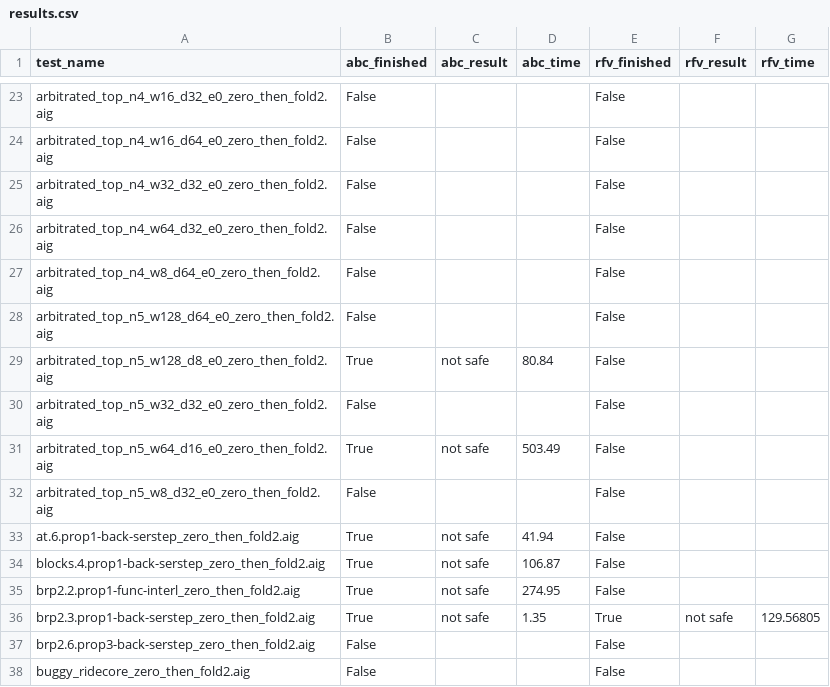
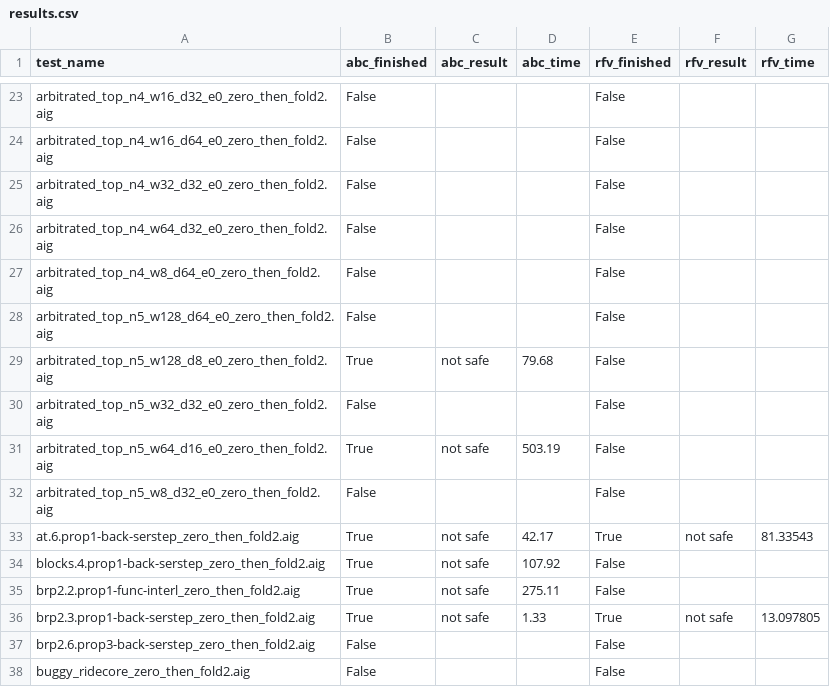
Before and after one commit to sirandreww/compare_performance, a CSV file: results.csv, drawn as a sheet; only a part is shown, gaps mark what is left out; the diff covers the shown part only.

```diff
--- a/results.csv
+++ b/results.csv
@@ -28,10 +28,10 @@ arbitrated_top_n4_w8_d64_e0_zero_then_fold2.aig,False,,,False,,
 arbitrated_top_n5_w128_d64_e0_zero_then_fold2.aig,False,,,False,,
-arbitrated_top_n5_w128_d8_e0_zero_then_fold2.aig,True,not safe,80.84,False,,
+arbitrated_top_n5_w128_d8_e0_zero_then_fold2.aig,True,not safe,79.68,False,,
 arbitrated_top_n5_w32_d32_e0_zero_then_fold2.aig,False,,,False,,
-arbitrated_top_n5_w64_d16_e0_zero_then_fold2.aig,True,not safe,503.49,False,,
+arbitrated_top_n5_w64_d16_e0_zero_then_fold2.aig,True,not safe,503.19,False,,
 arbitrated_top_n5_w8_d32_e0_zero_then_fold2.aig,False,,,False,,
-at.6.prop1-back-serstep_zero_then_fold2.aig,True,not safe,41.94,False,,
-blocks.4.prop1-back-serstep_zero_then_fold2.aig,True,not safe,106.87,False,,
-brp2.2.prop1-func-interl_zero_then_fold2.aig,True,not safe,274.95,False,,
-brp2.3.prop1-back-serstep_zero_then_fold2.aig,True,not safe,1.35,True,not safe,129.56805
+at.6.prop1-back-serstep_zero_then_fold2.aig,True,not safe,42.17,True,not safe,81.33543
+blocks.4.prop1-back-serstep_zero_then_fold2.aig,True,not safe,107.92,False,,
+brp2.2.prop1-func-interl_zero_then_fold2.aig,True,not safe,275.11,False,,
+brp2.3.prop1-back-serstep_zero_then_fold2.aig,True,not safe,1.33,True,not safe,13.097805
 brp2.6.prop3-back-serstep_zero_then_fold2.aig,False,,,False,,
```
Also changed, not shown: 125 edited cells elsewhere in this file.
